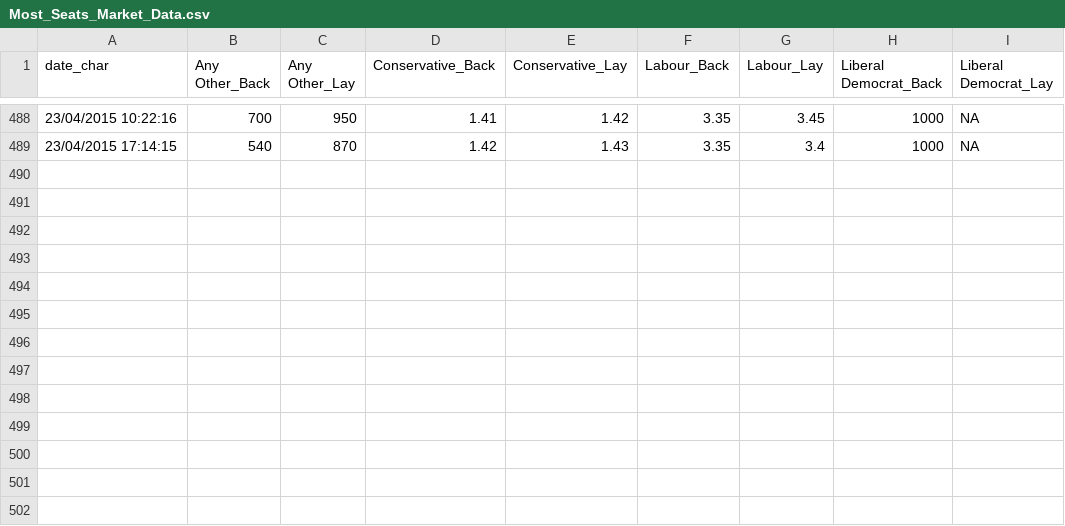
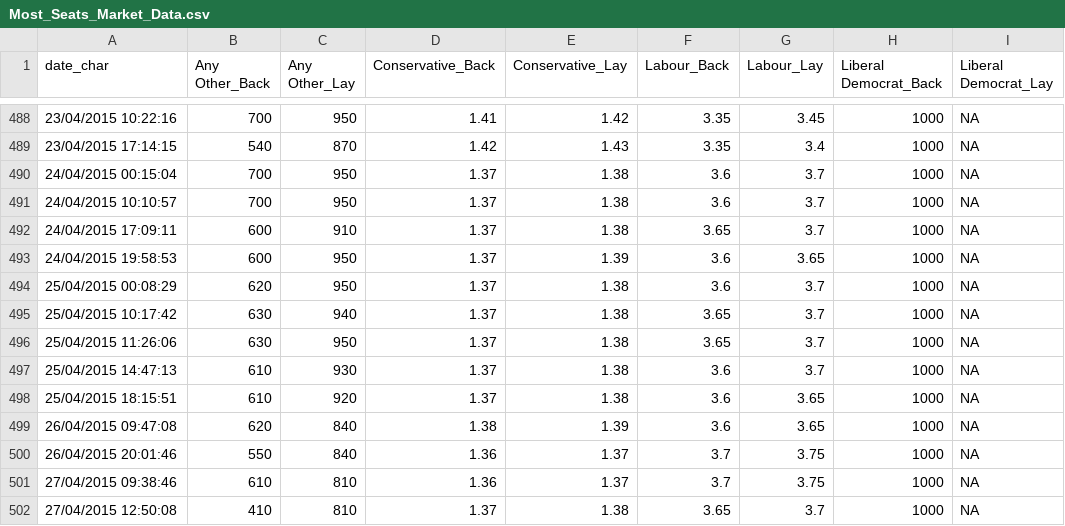
Before and after one commit to NimaHRaja/UK_GeneralElection_2015, a CSV file: Betfair_UKPolitics/Outputs/Most Seats Market/Most_Seats_Market_Data.csv, drawn as a sheet; only a part is shown, gaps mark what is left out; the diff names each change by its address in the sheet, - before the commit and + after, or states it on an @@ line.

```diff
--- a/Betfair_UKPolitics/Outputs/Most Seats Market/Most_Seats_Market_Data.csv
+++ b/Betfair_UKPolitics/Outputs/Most Seats Market/Most_Seats_Market_Data.csv
+row 490: 24/04/2015 00:15:04 | 700 | 950 | 1.37 | 1.38 | 3.6 | 3.7 | 1000 | NA
+row 491: 24/04/2015 10:10:57 | 700 | 950 | 1.37 | 1.38 | 3.6 | 3.7 | 1000 | NA
+row 492: 24/04/2015 17:09:11 | 600 | 910 | 1.37 | 1.38 | 3.65 | 3.7 | 1000 | NA
+row 493: 24/04/2015 19:58:53 | 600 | 950 | 1.37 | 1.39 | 3.6 | 3.65 | 1000 | NA
+row 494: 25/04/2015 00:08:29 | 620 | 950 | 1.37 | 1.38 | 3.6 | 3.7 | 1000 | NA
+row 495: 25/04/2015 10:17:42 | 630 | 940 | 1.37 | 1.38 | 3.65 | 3.7 | 1000 | NA
+row 496: 25/04/2015 11:26:06 | 630 | 950 | 1.37 | 1.38 | 3.65 | 3.7 | 1000 | NA
+row 497: 25/04/2015 14:47:13 | 610 | 930 | 1.37 | 1.38 | 3.6 | 3.7 | 1000 | NA
+row 498: 25/04/2015 18:15:51 | 610 | 920 | 1.37 | 1.38 | 3.6 | 3.65 | 1000 | NA
+row 499: 26/04/2015 09:47:08 | 620 | 840 | 1.38 | 1.39 | 3.6 | 3.65 | 1000 | NA
+row 500: 26/04/2015 20:01:46 | 550 | 840 | 1.36 | 1.37 | 3.7 | 3.75 | 1000 | NA
+row 501: 27/04/2015 09:38:46 | 610 | 810 | 1.36 | 1.37 | 3.7 | 3.75 | 1000 | NA
+row 502: 27/04/2015 12:50:08 | 410 | 810 | 1.37 | 1.38 | 3.65 | 3.7 | 1000 | NA
```
Also changed, not shown: Betfair_UKPolitics/Outputs/Majority Market/Majority_Market_Data.csv, Betfair_UKPolitics/Outputs/Next Government Market/NextGovernment_Market_Data.csv, 38 other files.
